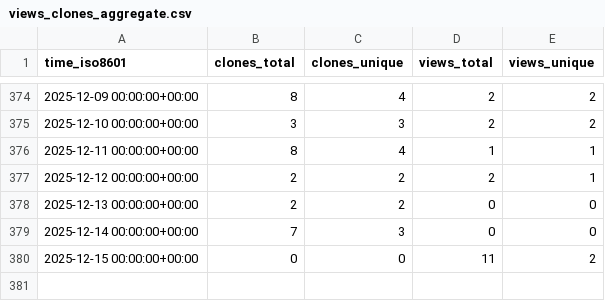
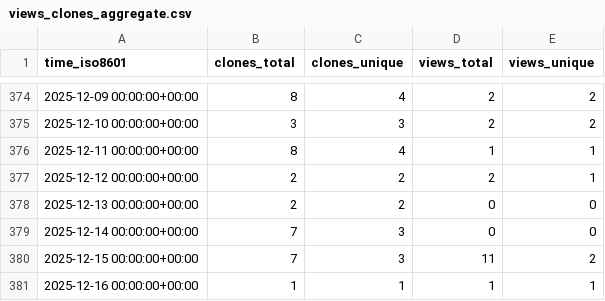
Before and after one commit to cubicleguy/imu_linux_example, a CSV file: cubicleguy/imu_linux_example/ghrs-data/views_clones_aggregate.csv, drawn as a sheet; only a part is shown, gaps mark what is left out.

```diff
--- a/cubicleguy/imu_linux_example/ghrs-data/views_clones_aggregate.csv
+++ b/cubicleguy/imu_linux_example/ghrs-data/views_clones_aggregate.csv
@@ -379,2 +379,3 @@ time_iso8601,clones_total,clones_unique,views_total,views_unique
 2025-12-14 00:00:00+00:00,7,3,0,0
-2025-12-15 00:00:00+00:00,0,0,11,2
+2025-12-15 00:00:00+00:00,7,3,11,2
+2025-12-16 00:00:00+00:00,1,1,1,1
```
Also changed, not shown: 1 other file.
